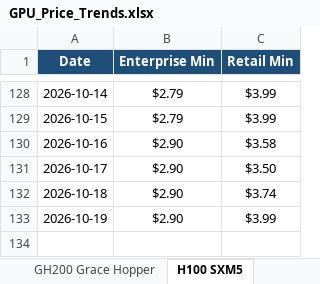
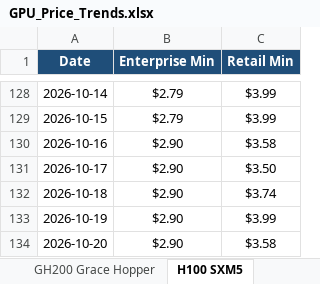
Before and after one commit to ethan2geng/Daily-GPU, an Excel workbook: output/GPU_Price_Trends.xlsx, sheet H100 SXM5, drawn as a sheet; only a part is shown, gaps mark what is left out; values as stored, in another font and other column widths than the file's, no borders; charts and pictures not drawn; the diff names each change by its address in the sheet, - before the commit and + after, or states it on an @@ line.

```diff
--- a/output/GPU_Price_Trends.xlsx (sheet H100 SXM5)
+++ b/output/GPU_Price_Trends.xlsx (sheet H100 SXM5)
+row 134: 2026-10-20 | $2.90 | $3.58
```
Also changed, not shown: sheet H200 SXM, sheet L40S, sheet B200 SXM, sheet H200 NVL, sheet H100 NVL, sheet B300 SXM6, 5 more sheets, charts or pictures, 3 other files.
